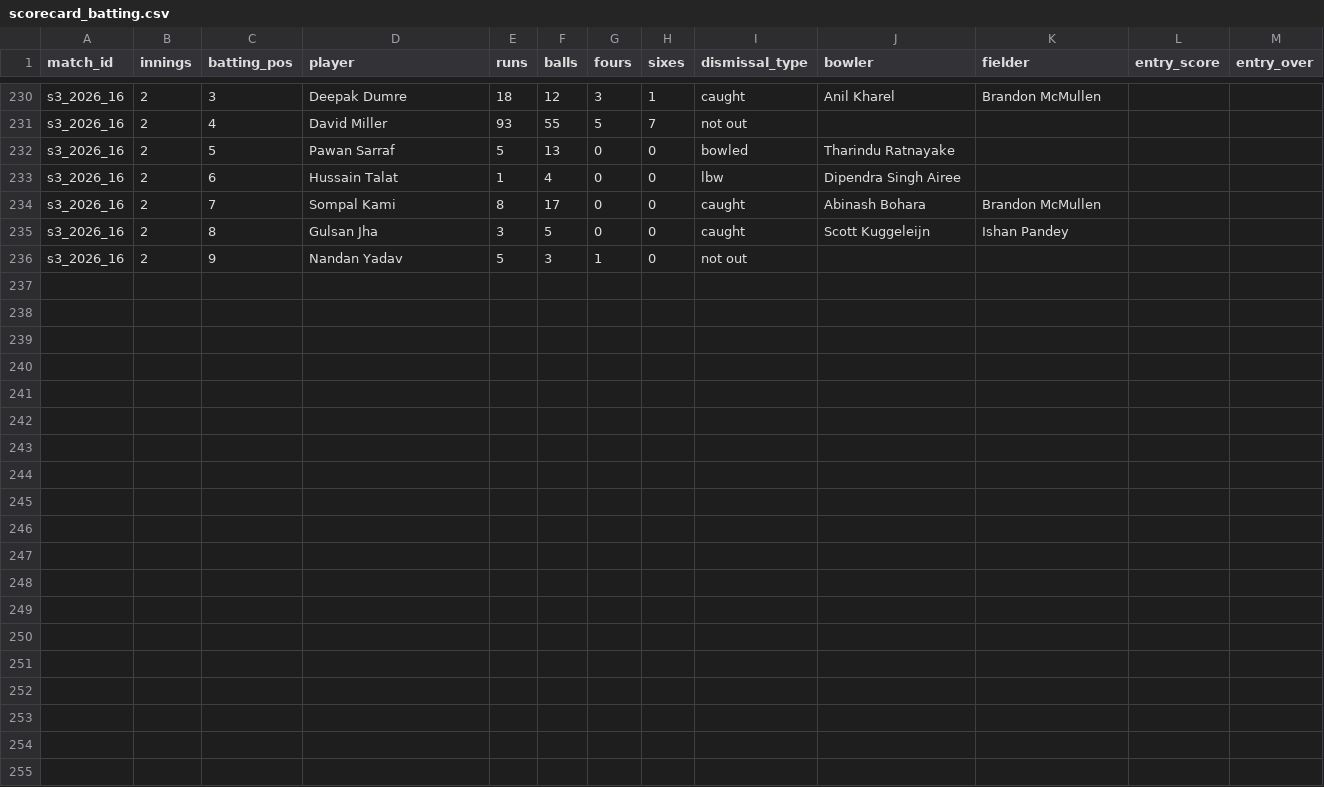
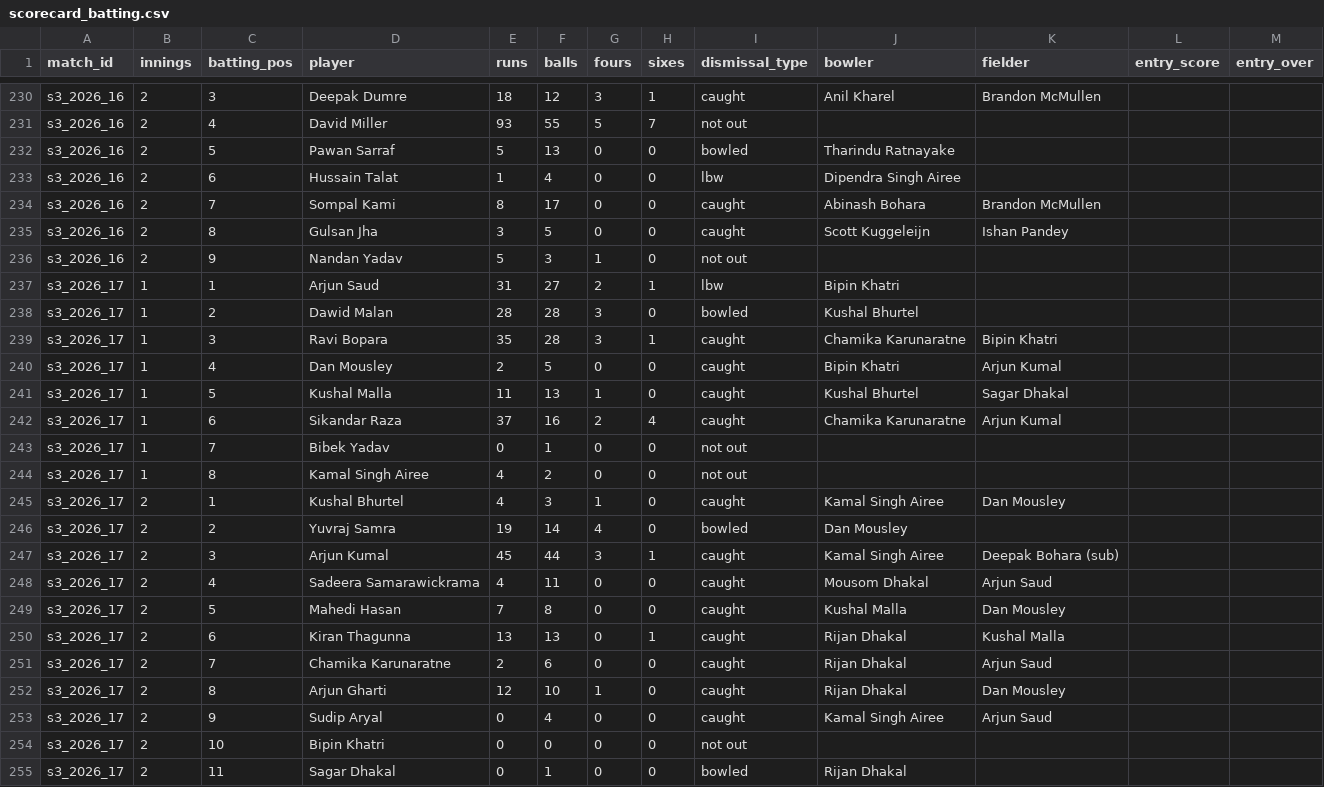
Before and after one commit to Dikshant-Neupane/CricNepal, a CSV file: data/capture/scorecard_batting.csv, drawn as a sheet; only a part is shown, gaps mark what is left out.

Commit message:
data: record Match 17 result, scorecard and team brief

```diff
--- a/data/capture/scorecard_batting.csv
+++ b/data/capture/scorecard_batting.csv
@@ -236 +236,20 @@ s3_2026_16,2,8,Gulsan Jha,3,5,0,0,caught,Scott Kuggeleijn,Ishan Pandey,,
 s3_2026_16,2,9,Nandan Yadav,5,3,1,0,not out,,,,
+s3_2026_17,1,1,Arjun Saud,31,27,2,1,lbw,Bipin Khatri,,,
+s3_2026_17,1,2,Dawid Malan,28,28,3,0,bowled,Kushal Bhurtel,,,
+s3_2026_17,1,3,Ravi Bopara,35,28,3,1,caught,Chamika Karunaratne,Bipin Khatri,,
+s3_2026_17,1,4,Dan Mousley,2,5,0,0,caught,Bipin Khatri,Arjun Kumal,,
+s3_2026_17,1,5,Kushal Malla,11,13,1,0,caught,Kushal Bhurtel,Sagar Dhakal,,
+s3_2026_17,1,6,Sikandar Raza,37,16,2,4,caught,Chamika Karunaratne,Arjun Kumal,,
+s3_2026_17,1,7,Bibek Yadav,0,1,0,0,not out,,,,
+s3_2026_17,1,8,Kamal Singh Airee,4,2,0,0,not out,,,,
+s3_2026_17,2,1,Kushal Bhurtel,4,3,1,0,caught,Kamal Singh Airee,Dan Mousley,,
+s3_2026_17,2,2,Yuvraj Samra,19,14,4,0,bowled,Dan Mousley,,,
+s3_2026_17,2,3,Arjun Kumal,45,44,3,1,caught,Kamal Singh Airee,Deepak Bohara (sub),,
+s3_2026_17,2,4,Sadeera Samarawickrama,4,11,0,0,caught,Mousom Dhakal,Arjun Saud,,
+s3_2026_17,2,5,Mahedi Hasan,7,8,0,0,caught,Kushal Malla,Dan Mousley,,
+s3_2026_17,2,6,Kiran Thagunna,13,13,0,1,caught,Rijan Dhakal,Kushal Malla,,
+s3_2026_17,2,7,Chamika Karunaratne,2,6,0,0,caught,Rijan Dhakal,Arjun Saud,,
+s3_2026_17,2,8,Arjun Gharti,12,10,1,0,caught,Rijan Dhakal,Dan Mousley,,
+s3_2026_17,2,9,Sudip Aryal,0,4,0,0,caught,Kamal Singh Airee,Arjun Saud,,
+s3_2026_17,2,10,Bipin Khatri,0,0,0,0,not out,,,,
+s3_2026_17,2,11,Sagar Dhakal,0,1,0,0,bowled,Rijan Dhakal,,,
```
Also changed, not shown: data/capture/match_facts.csv, data/capture/matchday_log.csv, 3 other files.
